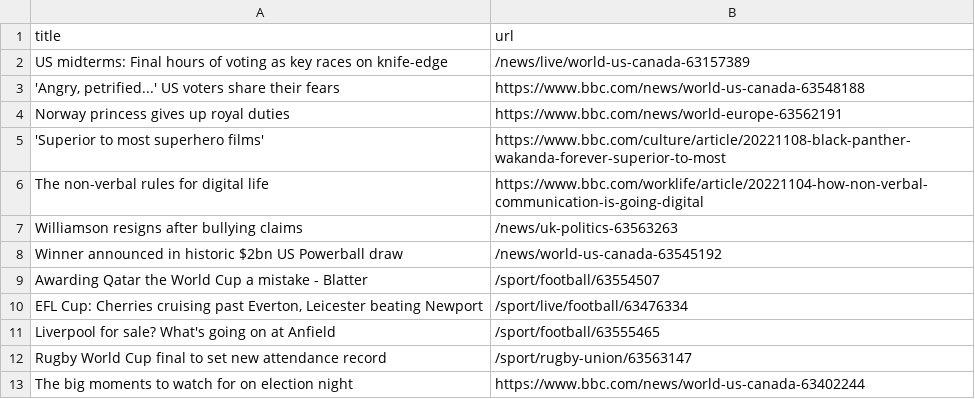
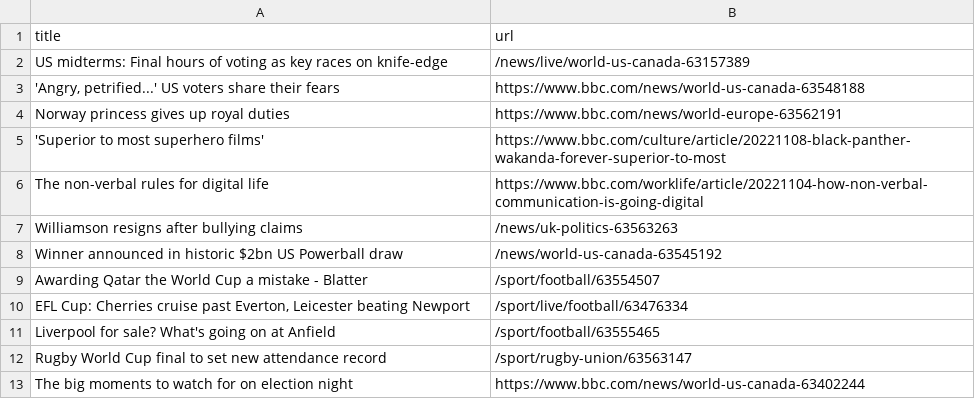
Before and after one commit to cpohkwan/automatic-scraper-bbc, a CSV file: bbc.csv, drawn as a sheet; only a part is shown.

```diff
--- a/bbc.csv
+++ b/bbc.csv
@@ -9,3 +9,3 @@ Winner announced in historic $2bn US Powerball draw,/news/world-us-canada-635451
 Awarding Qatar the World Cup a mistake - Blatter,/sport/football/63554507
-"EFL Cup: Cherries cruising past Everton, Leicester beating Newport",/sport/live/football/63476334
+"EFL Cup: Cherries cruise past Everton, Leicester beating Newport",/sport/live/football/63476334
 Liverpool for sale? What's going on at Anfield,/sport/football/63555465
```
